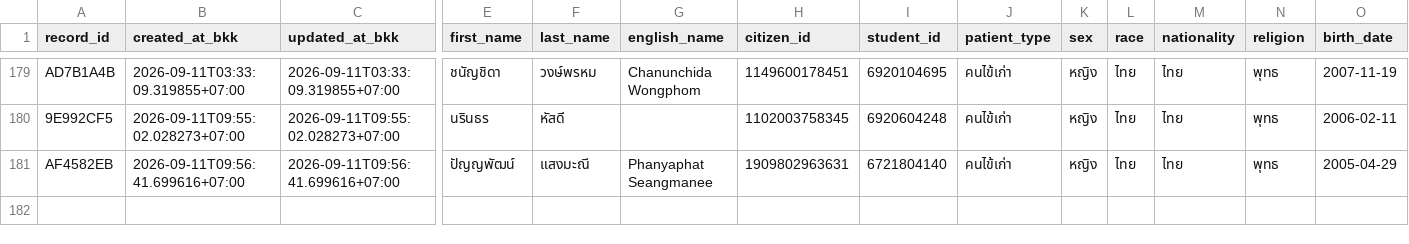
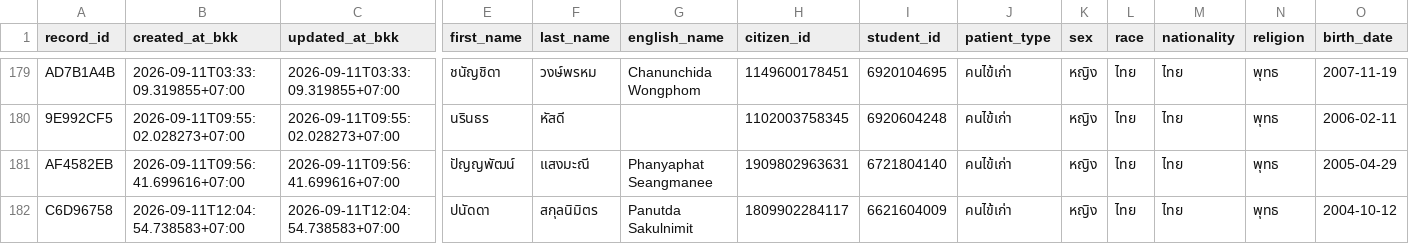
Before and after one commit to PythonianSt/OPD3, a CSV file: opd_records.csv, drawn as a sheet; only a part is shown, gaps mark what is left out; rows hold the shown columns only; the diff names each change by its address in the sheet, - before the commit and + after, or states it on an @@ line.

Commit message:
add OPD record C6D96758 2026-09-11T12:04:54.738583+07:00

```diff
--- a/opd_records.csv
+++ b/opd_records.csv
+row 182: C6D96758 | 2026-09-11T12:04:54.738583+07:00 | 2026-09-11T12:04:54.738583+07:00 | ปนัดดา | สกุลนิมิตร | Panutda Sakulnimit | 1809902284117 | 6621604009 | คนไข้เก่า | หญิง | ไทย | ไทย | พุทธ | 2004-10-12
```
